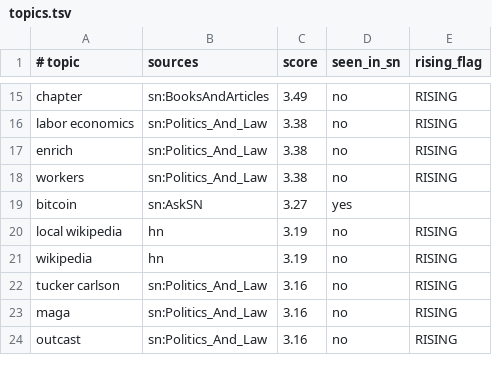
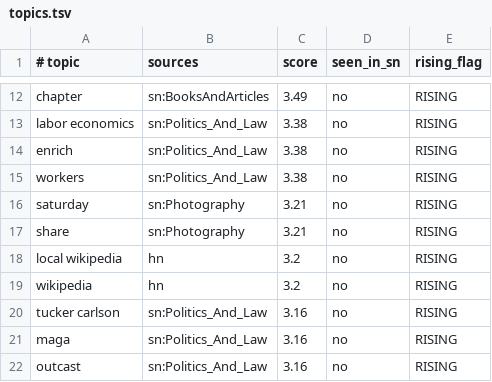
Before and after one commit to hieuk48/sn-monetization-runtime, a TSV file: data/trending/topics.tsv, drawn as a sheet; only a part is shown, gaps mark what is left out; the diff covers the shown part only.

```diff
--- a/data/trending/topics.tsv
+++ b/data/trending/topics.tsv
@@ -18,5 +15,6 @@ enrich	sn:Politics_And_Law	3.38	no	RISING
 workers	sn:Politics_And_Law	3.38	no	RISING
-bitcoin	sn:AskSN	3.27	yes	
-local wikipedia	hn	3.19	no	RISING
-wikipedia	hn	3.19	no	RISING
+saturday	sn:Photography	3.21	no	RISING
+share	sn:Photography	3.21	no	RISING
+local wikipedia	hn	3.2	no	RISING
+wikipedia	hn	3.2	no	RISING
 tucker carlson	sn:Politics_And_Law	3.16	no	RISING
```
Also changed, not shown: 7 added rows, 8 removed rows and 7 edited cells elsewhere in this file.
